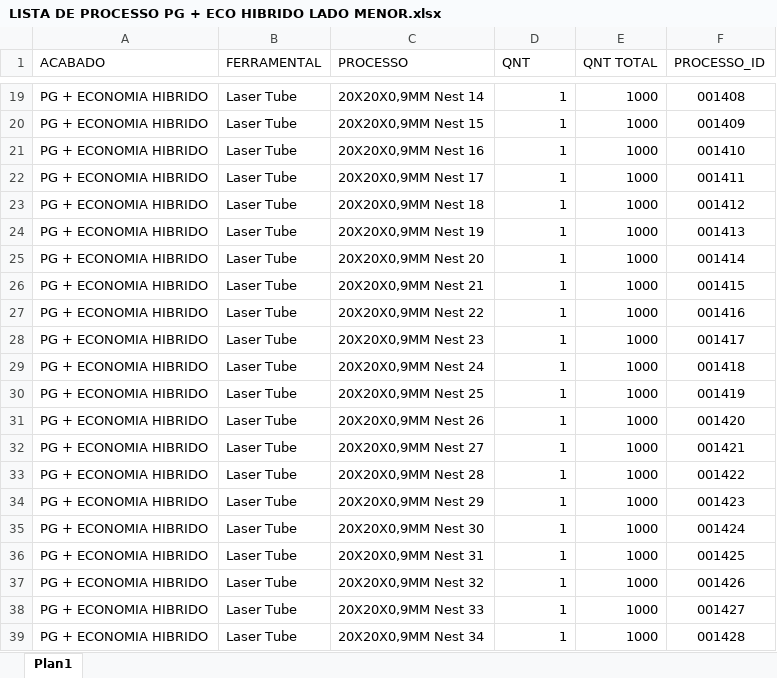
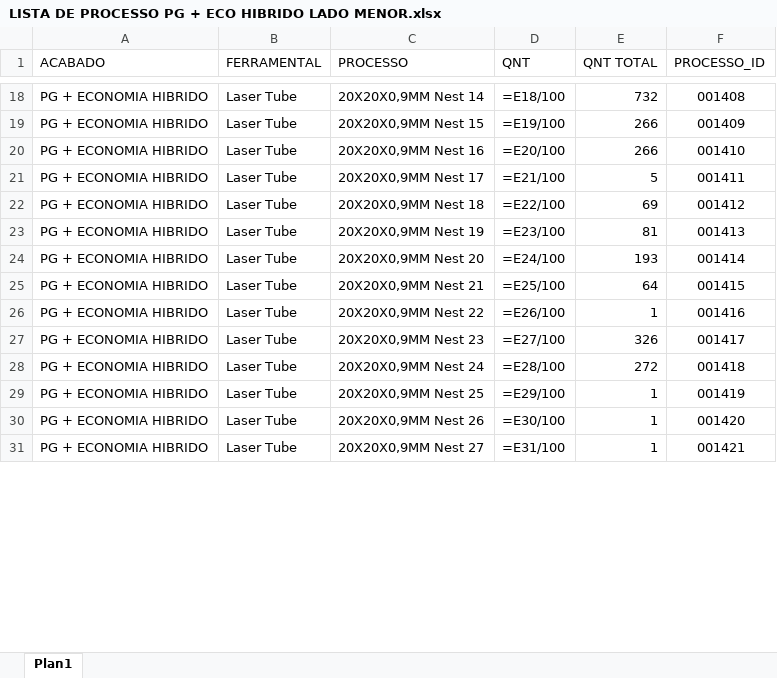
Before and after one commit to XicoMartins/PROJETOS-PAINEL-PRODUCAO-IA, an Excel workbook: planilhas/LISTA DE PROCESSO PG + ECO HIBRIDO LADO MENOR.xlsx, sheet Plan1, drawn as a sheet; only a part is shown, gaps mark what is left out; values as stored, in another font and other column widths than the file's, no borders; formulas without a stored value are shown as written; removed rows and columns are numbered as before the commit, all else as after; the diff covers the shown part only; the diff names each change by its address in the sheet, - before the commit and + after, or states it on an @@ line.

```diff
--- a/planilhas/LISTA DE PROCESSO PG + ECO HIBRIDO LADO MENOR.xlsx (sheet Plan1)
+++ b/planilhas/LISTA DE PROCESSO PG + ECO HIBRIDO LADO MENOR.xlsx (sheet Plan1)
-D18 (QNT): 1
+D18 (QNT): =E18/100
-E18 (QNT TOTAL): 1000
+E18 (QNT TOTAL): 732
-D19 (QNT): 1
+D19 (QNT): =E19/100
-E19:E20 (QNT TOTAL): 1000
+E19:E20 (QNT TOTAL): 266
-D20 (QNT): 1
+D20 (QNT): =E20/100
-D21 (QNT): 1
+D21 (QNT): =E21/100
-E21 (QNT TOTAL): 1000
+E21 (QNT TOTAL): 5
-D22 (QNT): 1
+D22 (QNT): =E22/100
-E22 (QNT TOTAL): 1000
+E22 (QNT TOTAL): 69
-D23 (QNT): 1
+D23 (QNT): =E23/100
-E23 (QNT TOTAL): 1000
+E23 (QNT TOTAL): 81
-D24 (QNT): 1
+D24 (QNT): =E24/100
-E24 (QNT TOTAL): 1000
+E24 (QNT TOTAL): 193
-D25 (QNT): 1
+D25 (QNT): =E25/100
-E25 (QNT TOTAL): 1000
+E25 (QNT TOTAL): 64
-D26 (QNT): 1
+D26 (QNT): =E26/100
-E26 (QNT TOTAL): 1000
+E26 (QNT TOTAL): 1
-D27 (QNT): 1
+D27 (QNT): =E27/100
-E27 (QNT TOTAL): 1000
+E27 (QNT TOTAL): 326
-D28 (QNT): 1
+D28 (QNT): =E28/100
-E28 (QNT TOTAL): 1000
+E28 (QNT TOTAL): 272
-D29 (QNT): 1
+D29 (QNT): =E29/100
-E29:E31 (QNT TOTAL): 1000
+E29:E31 (QNT TOTAL): 1
-D30 (QNT): 1
+D30 (QNT): =E30/100
-D31 (QNT): 1
+D31 (QNT): =E31/100
-row 33: PG + ECONOMIA HIBRIDO | Laser Tube | 20X20X0,9MM Nest 28 | 1 | 1000 | 001422
-row 34: PG + ECONOMIA HIBRIDO | Laser Tube | 20X20X0,9MM Nest 29 | 1 | 1000 | 001423
-row 35: PG + ECONOMIA HIBRIDO | Laser Tube | 20X20X0,9MM Nest 30 | 1 | 1000 | 001424
-row 36: PG + ECONOMIA HIBRIDO | Laser Tube | 20X20X0,9MM Nest 31 | 1 | 1000 | 001425
-row 37: PG + ECONOMIA HIBRIDO | Laser Tube | 20X20X0,9MM Nest 32 | 1 | 1000 | 001426
-row 38: PG + ECONOMIA HIBRIDO | Laser Tube | 20X20X0,9MM Nest 33 | 1 | 1000 | 001427
-row 39: PG + ECONOMIA HIBRIDO | Laser Tube | 20X20X0,9MM Nest 34 | 1 | 1000 | 001428
```
Also changed, not shown: 8 added rows, 13 removed rows and 77 edited cells elsewhere in this sheet.
